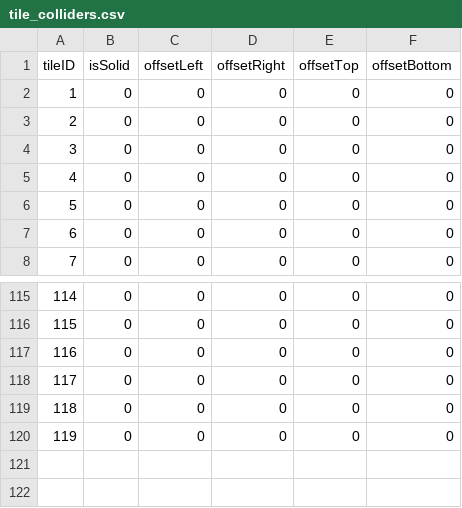
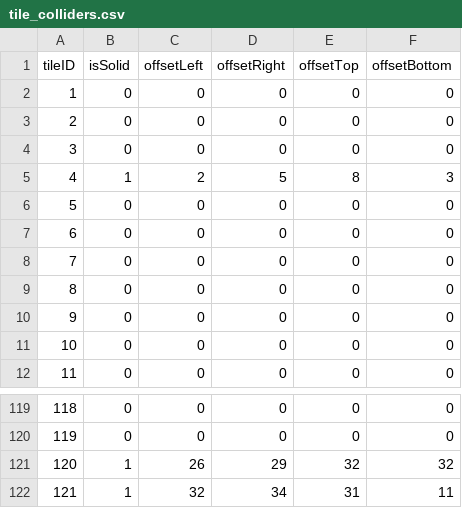
Before and after one commit to ShubhankarBhavsar83/os-prototype, a CSV file: assets/levels/tile_colliders.csv, drawn as a sheet; only a part is shown, gaps mark what is left out; removed rows and columns are numbered as before the commit, all else as after; the diff names each change by its address in the sheet, - before the commit and + after, or states it on an @@ line.

Commit message:
Added NPC Sprites, NPC in leveleditor

```diff
--- a/assets/levels/tile_colliders.csv
+++ b/assets/levels/tile_colliders.csv
@@ row 117 moved to row 2: 1 @@
@@ row 118 moved to row 3: 2 @@
@@ row 119 moved to row 4: 3 @@
+row 5: 4 | 1 | 2 | 5 | 8 | 3
@@ column A (tileID) renumbered between rows 6 and 120 @@
-row 120: 119 | 0 | 0 | 0 | 0 | 0
+row 121: 120 | 1 | 26 | 29 | 32 | 32
+row 122: 121 | 1 | 32 | 34 | 31 | 11
```
Also changed, not shown: assets/levels/abyss_npcs.csv, assets/levels/abyss_npcs_scale.csv, 14 other files.
